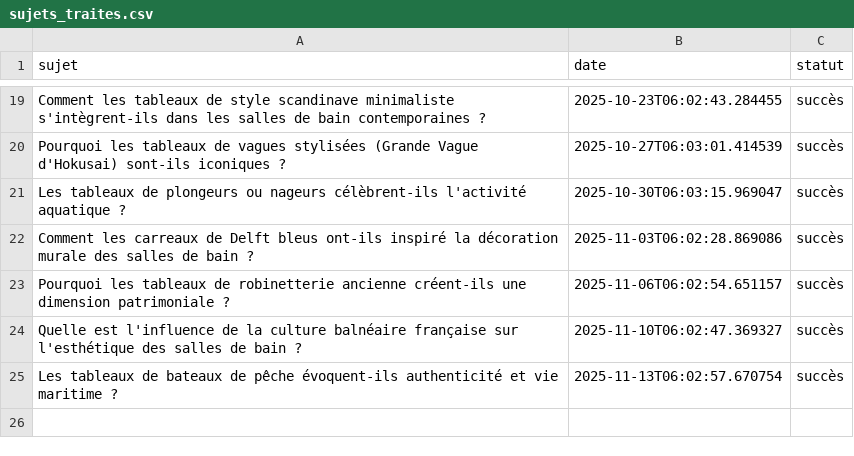
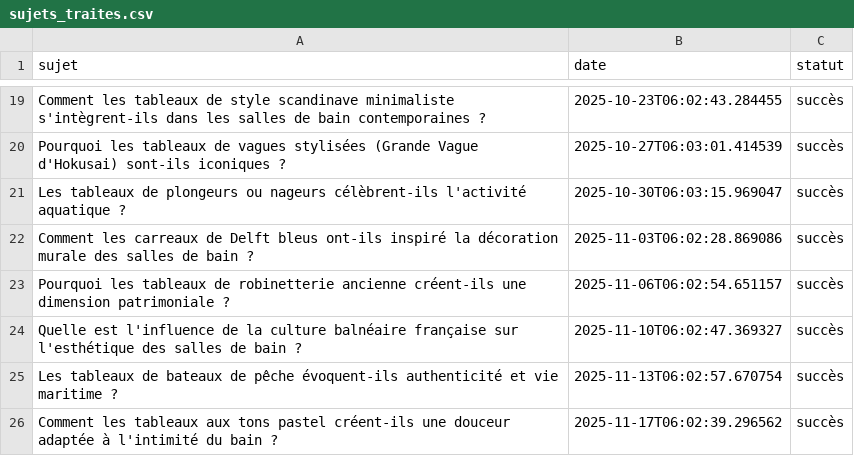
Before and after one commit to Metalosmose21/Salle-de-bain-2, a CSV file: sujets_traites.csv, drawn as a sheet; only a part is shown, gaps mark what is left out; the diff names each change by its address in the sheet, - before the commit and + after, or states it on an @@ line.

```diff
--- a/sujets_traites.csv
+++ b/sujets_traites.csv
+row 26: Comment les tableaux aux tons pastel créent-ils une douceur adaptée à l'intimité du bain ? | 2025-11-17T06:02:39.296562 | succès
```
Also changed, not shown: sujets.csv.
